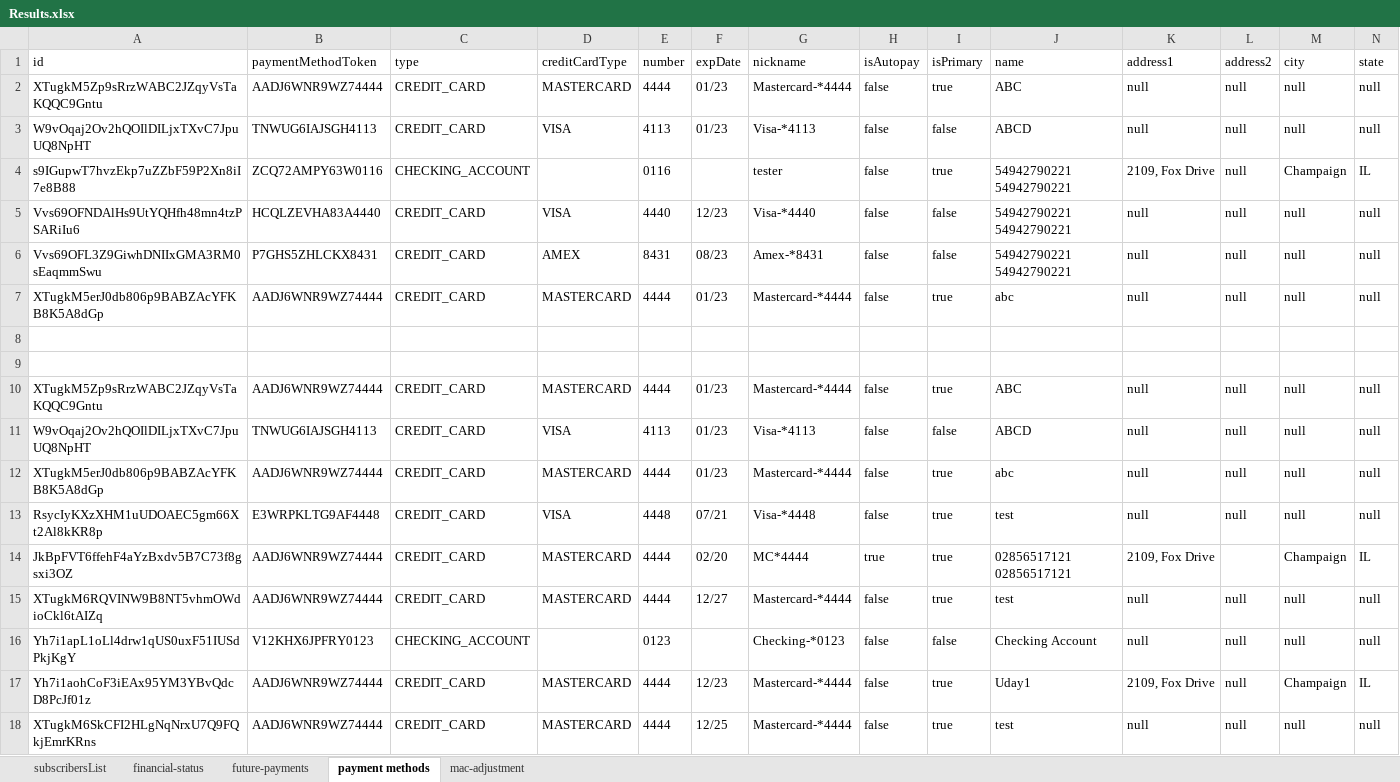
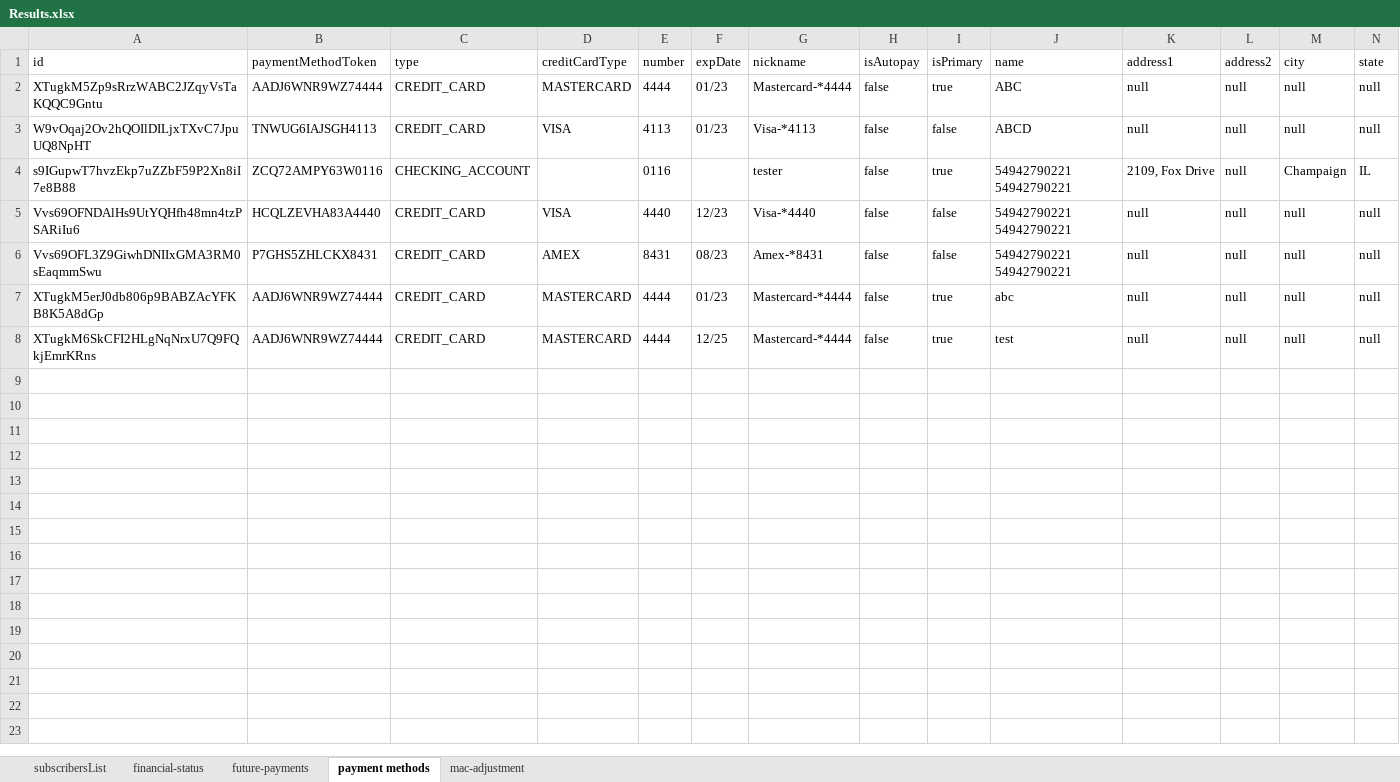
Before and after one commit to arjunreddypc/APIAutomaiton, an Excel workbook: Results.xlsx, sheet payment methods, drawn as a sheet; only a part is shown; values as stored, in another font and other column widths than the file's, no borders; rows hold the shown columns only; the diff names each change by its address in the sheet, - before the commit and + after, or states it on an @@ line.

```diff
--- a/Results.xlsx (sheet payment methods)
+++ b/Results.xlsx (sheet payment methods)
-row 8: (empty)
-row 9: (empty)
-row 10: XTugkM5Zp9sRrzWABC2JZqyVsTaKQQC9Gntu | AADJ6WNR9WZ74444 | CREDIT_CARD | MASTERCARD | 4444 | 01/23 | Mastercard-*4444 | false | true | ABC | null | null | null | null
-row 11: W9vOqaj2Ov2hQOIlDILjxTXvC7JpuUQ8NpHT | TNWUG6IAJSGH4113 | CREDIT_CARD | VISA | 4113 | 01/23 | Visa-*4113 | false | false | ABCD | null | null | null | null
-row 12: XTugkM5erJ0db806p9BABZAcYFKB8K5A8dGp | AADJ6WNR9WZ74444 | CREDIT_CARD | MASTERCARD | 4444 | 01/23 | Mastercard-*4444 | false | true | abc | null | null | null | null
-row 13: RsycIyKXzXHM1uUDOAEC5gm66Xt2Al8kKR8p | E3WRPKLTG9AF4448 | CREDIT_CARD | VISA | 4448 | 07/21 | Visa-*4448 | false | true | test | null | null | null | null
-row 14: JkBpFVT6ffehF4aYzBxdv5B7C73f8gsxi3OZ | AADJ6WNR9WZ74444 | CREDIT_CARD | MASTERCARD | 4444 | 02/20 | MC*4444 | true | true | 02856517121 02856517121 | 2109, Fox Drive |  | Champaign | IL
-row 15: XTugkM6RQVINW9B8NT5vhmOWdioCkl6tAIZq | AADJ6WNR9WZ74444 | CREDIT_CARD | MASTERCARD | 4444 | 12/27 | Mastercard-*4444 | false | true | test | null | null | null | null
-row 16: Yh7i1apL1oLl4drw1qUS0uxF51IUSdPkjKgY | V12KHX6JPFRY0123 | CHECKING_ACCOUNT |  | 0123 |  | Checking-*0123 | false | false | Checking Account | null | null | null | null
-row 17: Yh7i1aohCoF3iEAx95YM3YBvQdcD8PcJf01z | AADJ6WNR9WZ74444 | CREDIT_CARD | MASTERCARD | 4444 | 12/23 | Mastercard-*4444 | false | true | Uday1 | 2109, Fox Drive | null | Champaign | IL
```
Also changed, not shown: sheet subscribersList, sheet financial-status, sheet mac-adjustment, sheet future-payments, APIInput.xlsx, APIOutput.xlsx, 2 other files.
